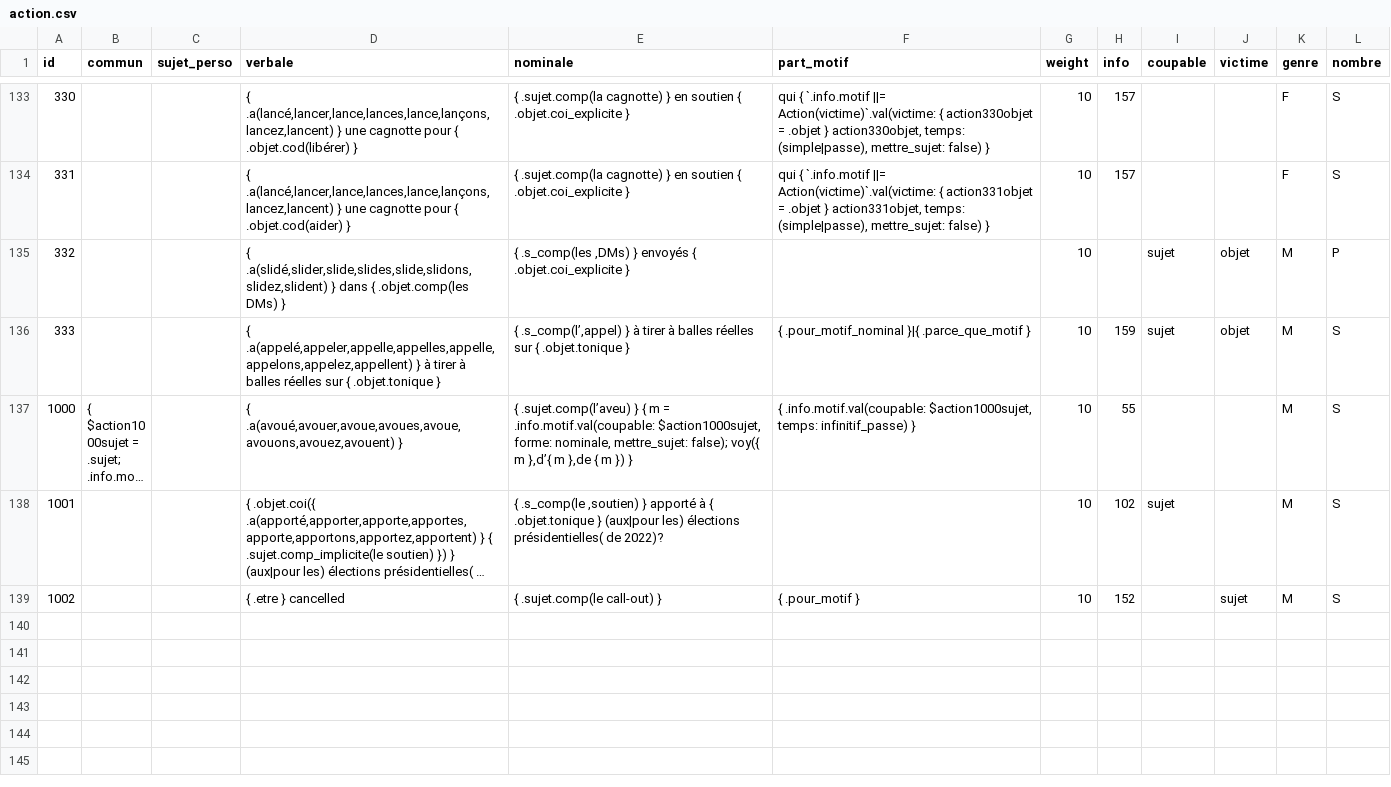
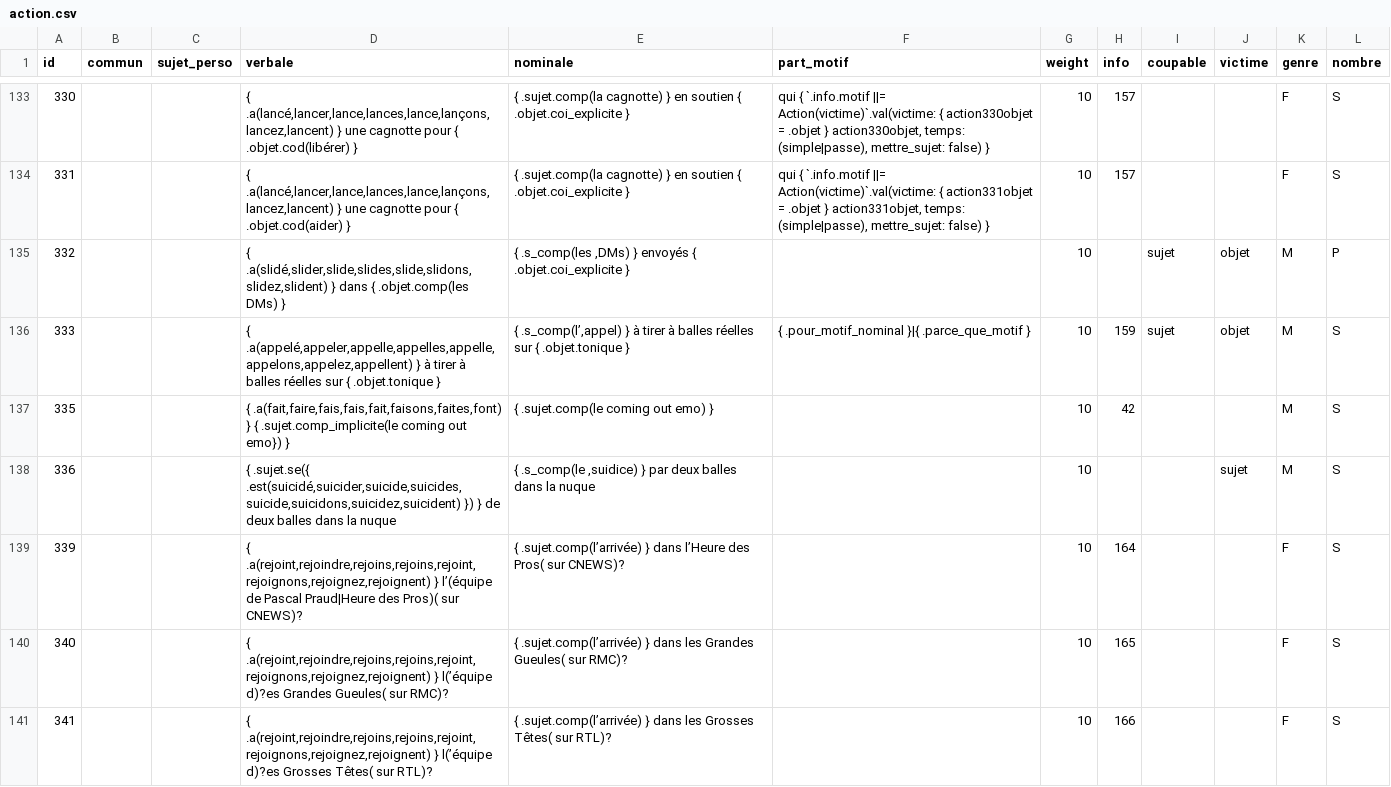
Before and after one commit to AlexieVQ/FlashNewsBot, a CSV file: regles/action.csv, drawn as a sheet; only a part is shown, gaps mark what is left out; the shorter side is filled out with more unchanged rows; long unchanged cells end in …; the diff covers the shown part only; the diff names each change by its address in the sheet, - before the commit and + after, or states it on an @@ line.

```diff
--- a/regles/action.csv
+++ b/regles/action.csv
+row 137: 335 |  |  | { .a(fait,faire,fais,fais,fait,faisons,faites,font) } { .sujet.comp_implicite(le coming out emo}) } | { .sujet.comp(le coming out emo) } |  | 10 | 42 |  |  | M | S
+row 138: 336 |  |  | { .sujet.se({ .est(suicidé,suicider,suicide,suicides,suicide,suicidons,suicidez,suicident) }) } de deux balles dans la nuque | { .s_comp(le ,suidice) } par deux balles dans la nuque |  | 10 |  |  | sujet | M | S
+row 139: 339 |  |  | { .a(rejoint,rejoindre,rejoins,rejoins,rejoint,rejoignons,rejoignez,rejoignent) } l’(équipe de Pascal Praud|Heure des Pros)( sur CNEWS)? | { .sujet.comp(l’arrivée) } dans l’Heure des Pros( sur CNEWS)? |  | 10 | 164 |  |  | F | S
+row 140: 340 |  |  | { .a(rejoint,rejoindre,rejoins,rejoins,rejoint,rejoignons,rejoignez,rejoignent) } l(’équipe d)?es Grandes Gueules( sur RMC)? | { .sujet.comp(l’arrivée) } dans les Grandes Gueules( sur RMC)? |  | 10 | 165 |  |  | F | S
+row 141: 341 |  |  | { .a(rejoint,rejoindre,rejoins,rejoins,rejoint,rejoignons,rejoignez,rejoignent) } l(’équipe d)?es Grosses Têtes( sur RTL)? | { .sujet.comp(l’arrivée) } dans les Grosses Têtes( sur RTL)? |  | 10 | 166 |  |  | F | S
```
Also changed, not shown: 4 added rows elsewhere in this file, regles/info.csv.
